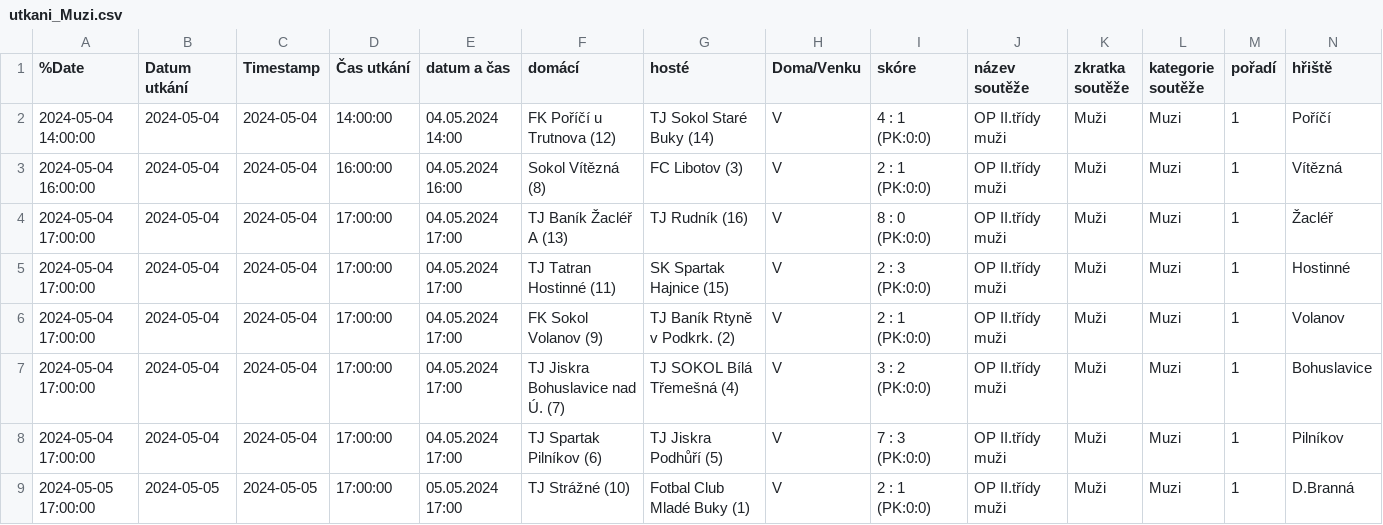
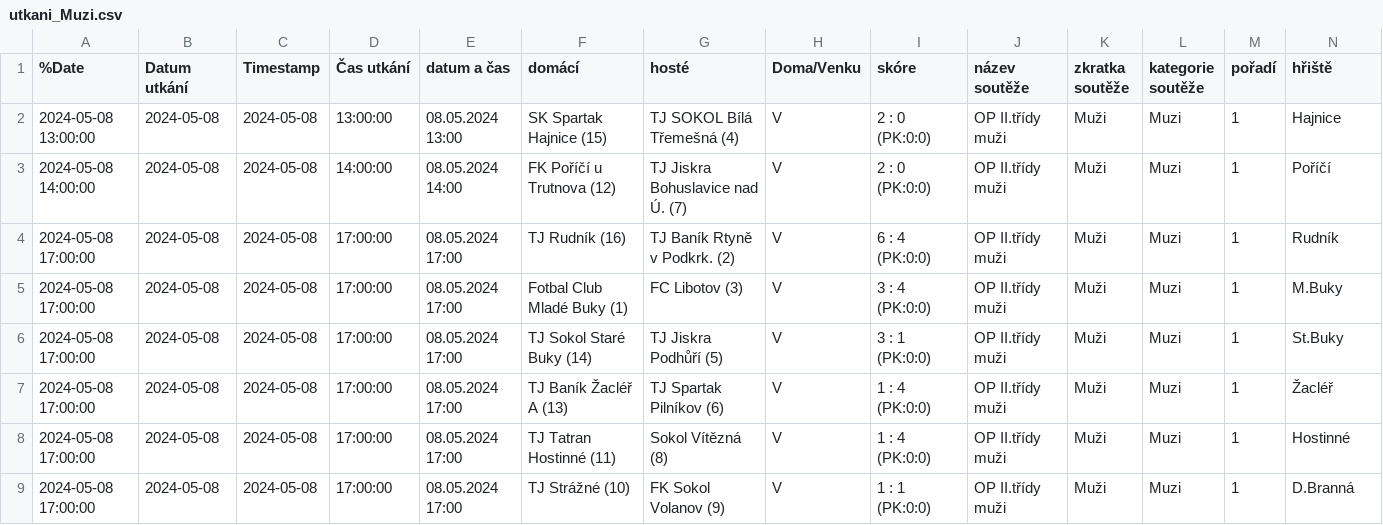
Before and after one commit to MustafaHadzi/bt_matches, a CSV file: utkani_Muzi.csv, drawn as a sheet; only a part is shown; removed rows and columns are numbered as before the commit, all else as after; rows hold the shown columns only; the diff names each change by its address in the sheet, - before the commit and + after, or states it on an @@ line.

Commit message:
Committing file utkani_Muzi.csv

```diff
--- a/utkani_Muzi.csv
+++ b/utkani_Muzi.csv
+row 2: 2024-05-08 13:00:00 | 2024-05-08 | 2024-05-08 | 13:00:00 | 08.05.2024 13:00 | SK Spartak Hajnice (15) | TJ SOKOL Bílá Třemešná (4) | V | 2 : 0 (PK:0:0) | OP II.třídy muži | Muži | Muzi | 1 | Hajnice
-A3 (%Date): 2024-05-04 14:00:00
+A3 (%Date): 2024-05-08 14:00:00
-B3 (Datum utkání): 2024-05-04
+B3 (Datum utkání): 2024-05-08
-C3 (Timestamp): 2024-05-04
+C3 (Timestamp): 2024-05-08
-E3 (datum a čas): 04.05.2024 14:00
+E3 (datum a čas): 08.05.2024 14:00
-G3 (hosté): TJ Sokol Staré Buky (14)
+G3 (hosté): TJ Jiskra Bohuslavice nad Ú. (7)
-I3 (skóre): 4 : 1 (PK:0:0)
+I3 (skóre): 2 : 0 (PK:0:0)
-row 3: 2024-05-04 16:00:00 | 2024-05-04 | 2024-05-04 | 16:00:00 | 04.05.2024 16:00 | Sokol Vítězná (8) | FC Libotov (3) | V | 2 : 1 (PK:0:0) | OP II.třídy muži | Muži | Muzi | 1 | Vítězná
-A4:A8 (%Date): 2024-05-04 17:00:00
+A4:A8 (%Date): 2024-05-08 17:00:00
-B4:B8 (Datum utkání): 2024-05-04
+B4:B8 (Datum utkání): 2024-05-08
-C4:C8 (Timestamp): 2024-05-04
+C4:C8 (Timestamp): 2024-05-08
-E4:E8 (datum a čas): 04.05.2024 17:00
+E4:E8 (datum a čas): 08.05.2024 17:00
-F4 (domácí): TJ Baník Žacléř A (13)
+F4 (domácí): TJ Rudník (16)
-G4 (hosté): TJ Rudník (16)
+G4 (hosté): TJ Baník Rtyně v Podkrk. (2)
-I4 (skóre): 8 : 0 (PK:0:0)
+I4 (skóre): 6 : 4 (PK:0:0)
-N4 (hřiště): Žacléř
+N4 (hřiště): Rudník
-F5 (domácí): TJ Tatran Hostinné (11)
+F5 (domácí): Fotbal Club Mladé Buky (1)
-G5 (hosté): SK Spartak Hajnice (15)
+G5 (hosté): FC Libotov (3)
-I5 (skóre): 2 : 3 (PK:0:0)
+I5 (skóre): 3 : 4 (PK:0:0)
-N5 (hřiště): Hostinné
+N5 (hřiště): M.Buky
-F6 (domácí): FK Sokol Volanov (9)
+F6 (domácí): TJ Sokol Staré Buky (14)
-G6 (hosté): TJ Baník Rtyně v Podkrk. (2)
+G6 (hosté): TJ Jiskra Podhůří (5)
-I6 (skóre): 2 : 1 (PK:0:0)
+I6 (skóre): 3 : 1 (PK:0:0)
-N6 (hřiště): Volanov
+N6 (hřiště): St.Buky
-F7 (domácí): TJ Jiskra Bohuslavice nad Ú. (7)
+F7 (domácí): TJ Baník Žacléř A (13)
-G7 (hosté): TJ SOKOL Bílá Třemešná (4)
+G7 (hosté): TJ Spartak Pilníkov (6)
-I7 (skóre): 3 : 2 (PK:0:0)
+I7 (skóre): 1 : 4 (PK:0:0)
-N7 (hřiště): Bohuslavice
+N7 (hřiště): Žacléř
-F8 (domácí): TJ Spartak Pilníkov (6)
+F8 (domácí): TJ Tatran Hostinné (11)
-G8 (hosté): TJ Jiskra Podhůří (5)
+G8 (hosté): Sokol Vítězná (8)
-I8 (skóre): 7 : 3 (PK:0:0)
+I8 (skóre): 1 : 4 (PK:0:0)
-N8 (hřiště): Pilníkov
+N8 (hřiště): Hostinné
-A9 (%Date): 2024-05-05 17:00:00
+A9 (%Date): 2024-05-08 17:00:00
-B9 (Datum utkání): 2024-05-05
+B9 (Datum utkání): 2024-05-08
-C9 (Timestamp): 2024-05-05
+C9 (Timestamp): 2024-05-08
-E9 (datum a čas): 05.05.2024 17:00
+E9 (datum a čas): 08.05.2024 17:00
-G9 (hosté): Fotbal Club Mladé Buky (1)
+G9 (hosté): FK Sokol Volanov (9)
-I9 (skóre): 2 : 1 (PK:0:0)
+I9 (skóre): 1 : 1 (PK:0:0)
```
